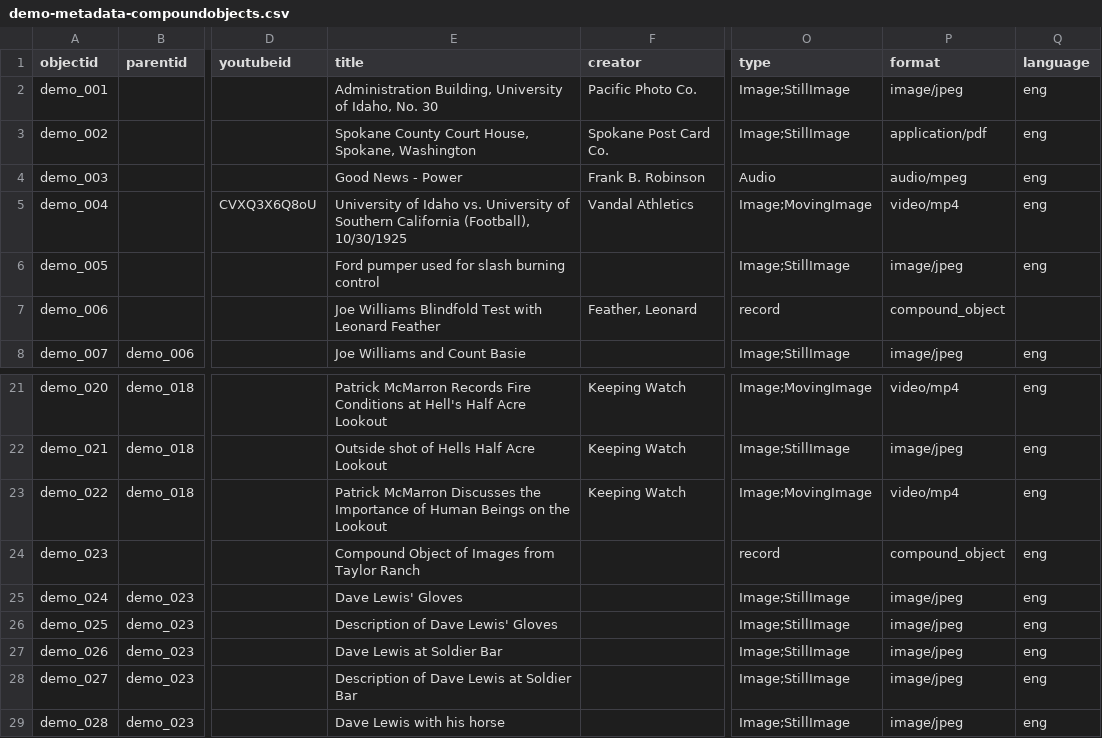
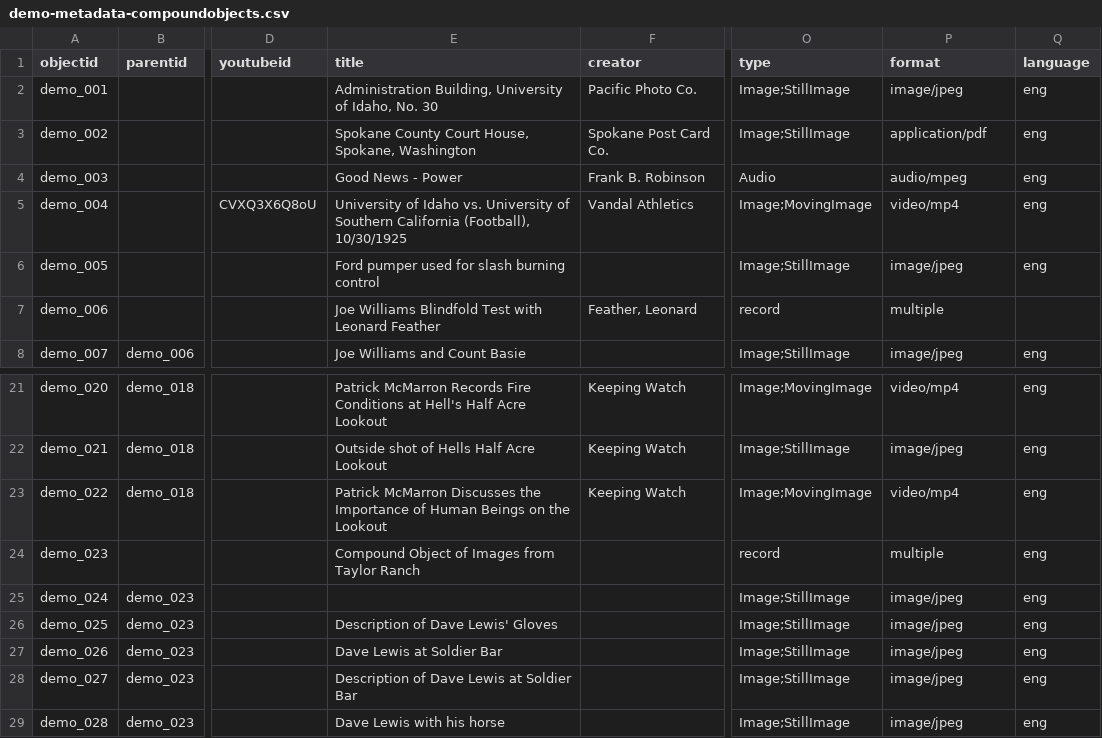
Before and after one commit to CollectionBuilder/collectionbuilder-gh, a CSV file: _data/demo-metadata-compoundobjects.csv, drawn as a sheet; only a part is shown, gaps mark what is left out; the diff names each change by its address in the sheet, - before the commit and + after, or states it on an @@ line.

Commit message:
test multiple

```diff
--- a/_data/demo-metadata-compoundobjects.csv
+++ b/_data/demo-metadata-compoundobjects.csv
-P7 (format): compound_object
+P7 (format): multiple
-P24 (format): compound_object
+P24 (format): multiple
-E25 (title): Dave Lewis' Gloves
+E25 (title): (empty)
```
Also changed, not shown: 1 other file.
